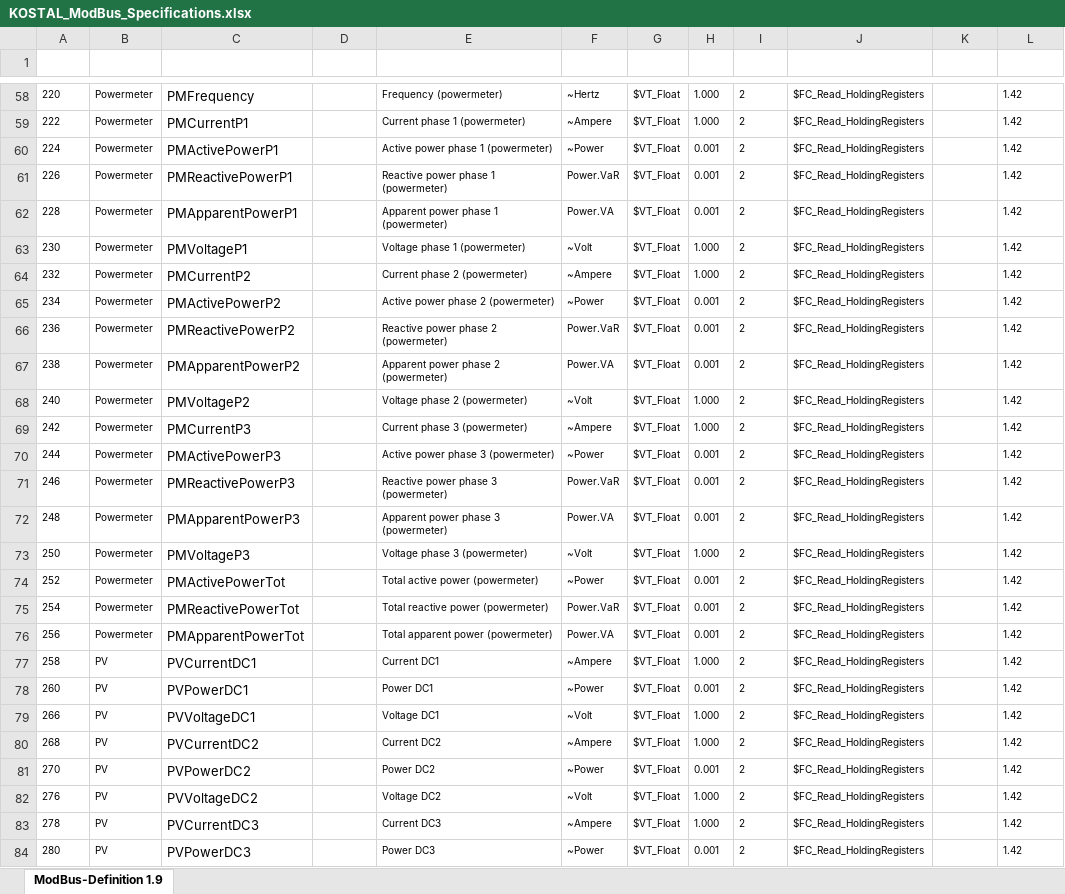
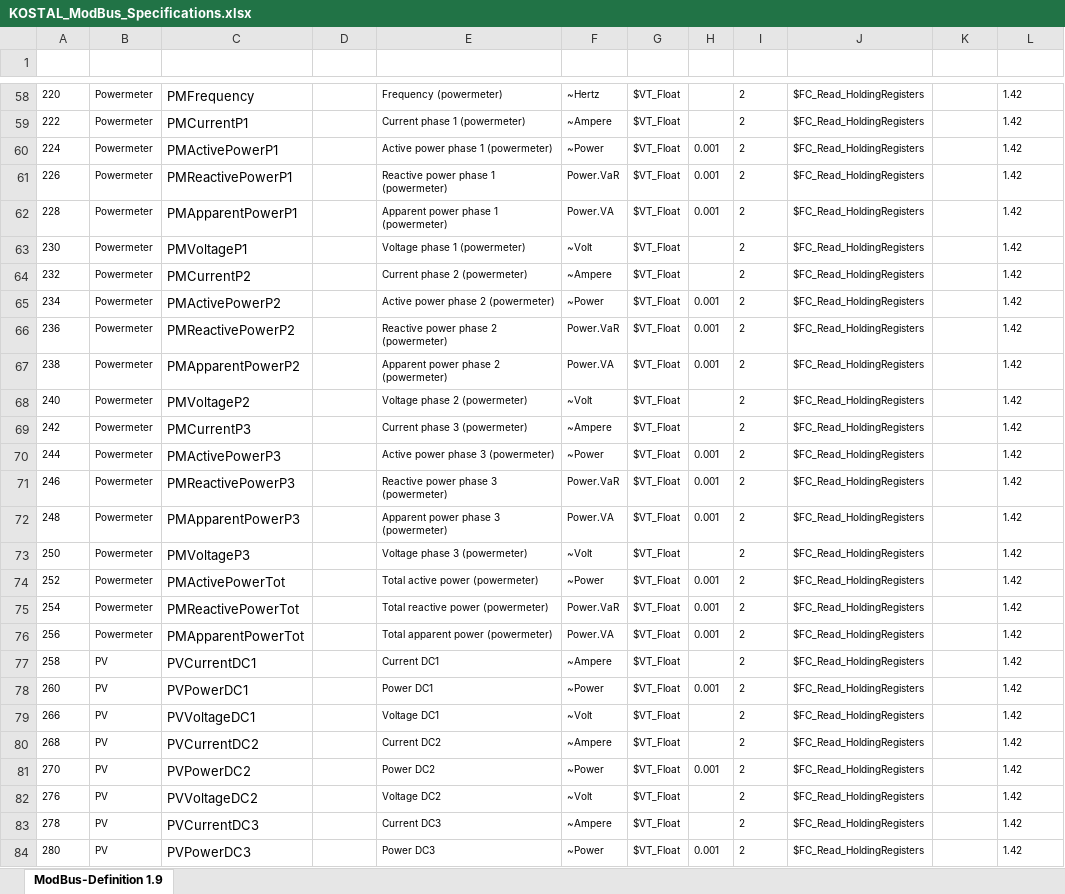
Before and after one commit to jotata/SymconJoTKPP, an Excel workbook: docs/KOSTAL_ModBus_Specifications.xlsx, sheet ModBus-Definition 1.9, drawn as a sheet; only a part is shown, gaps mark what is left out; values as stored, in another font and other column widths than the file's, no borders; conditional formats and table styles not drawn; the diff covers the shown part only; the diff names each change by its address in the sheet, - before the commit and + after, or states it on an @@ line.

```diff
--- a/docs/KOSTAL_ModBus_Specifications.xlsx (sheet ModBus-Definition 1.9)
+++ b/docs/KOSTAL_ModBus_Specifications.xlsx (sheet ModBus-Definition 1.9)
-H58:H59 (Factor): 1.000
+H58:H59 (Factor): (empty)
-H63:H64 (Factor): 1.000
+H63:H64 (Factor): (empty)
-H68:H69 (Factor): 1.000
+H68:H69 (Factor): (empty)
-H73 (Factor): 1.000
+H73 (Factor): (empty)
-H77 (Factor): 1.000
+H77 (Factor): (empty)
-H79:H80 (Factor): 1.000
+H79:H80 (Factor): (empty)
-H82:H83 (Factor): 1.000
+H82:H83 (Factor): (empty)
```
Also changed, not shown: 74 edited cells elsewhere in this sheet, 2 other files.
